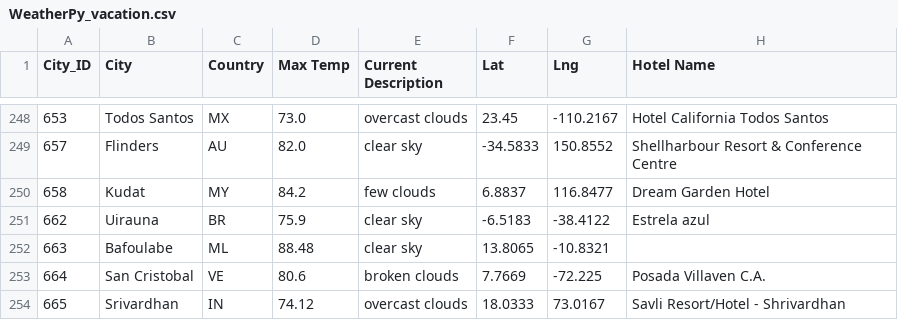
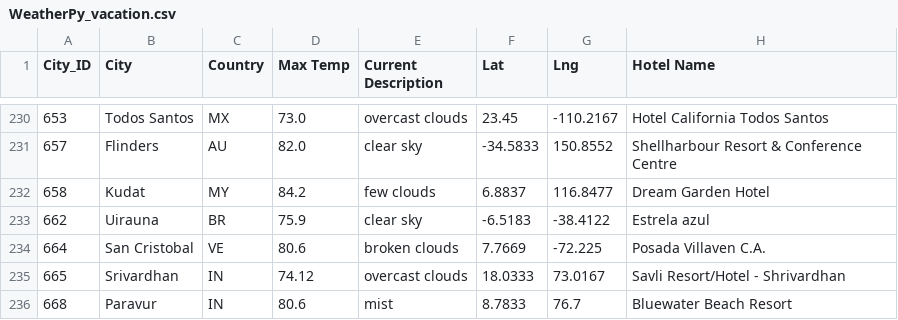
Before and after one commit to jeffreyaupc/World_Weather_Analysis, a CSV file: Vacation_Search/WeatherPy_vacation.csv, drawn as a sheet; only a part is shown, gaps mark what is left out; the shorter side is filled out with more unchanged rows; the diff covers the shown part only; the diff names each change by its address in the sheet, - before the commit and + after, or states it on an @@ line.

```diff
--- a/Vacation_Search/WeatherPy_vacation.csv
+++ b/Vacation_Search/WeatherPy_vacation.csv
-row 252: 663 | Bafoulabe | ML | 88.48 | clear sky | 13.8065 | -10.8321
```
Also changed, not shown: 18 removed rows elsewhere in this file, 3 other files.
